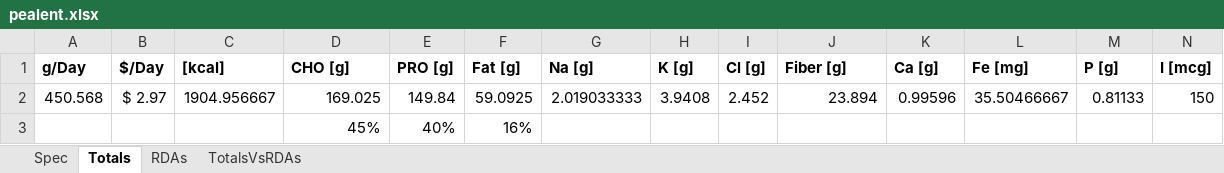
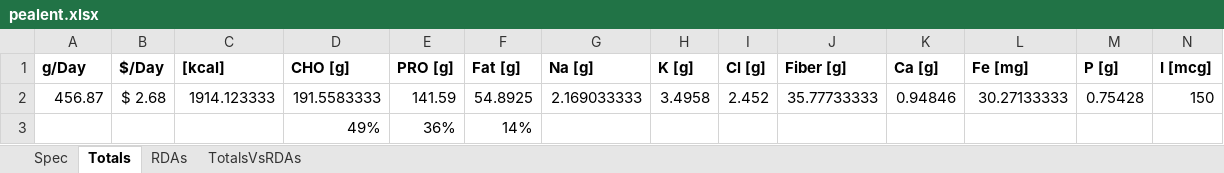
Before and after one commit to zelvid/pealent, an Excel workbook: pealent.xlsx, sheet Totals, drawn as a sheet; only a part is shown; values as stored, in another font and other column widths than the file's, no borders; removed rows and columns are numbered as before the commit, all else as after; rows hold the shown columns only; the diff names each change by its address in the sheet, - before the commit and + after, or states it on an @@ line.

```diff
--- a/pealent.xlsx (sheet Totals)
+++ b/pealent.xlsx (sheet Totals)
-row 2: 450.568 | $ 2.97 | 1904.956667 | 169.025 | 149.84 | 59.0925 | 2.019033333 | 3.9408 | 2.452 | 23.894 | 0.99596 | 35.50466667 | 0.81133 | 150
-row 3:  |  |  | 45% | 40% | 16%
+row 2: 456.87 | $ 2.68 | 1914.123333 | 191.5583333 | 141.59 | 54.8925 | 2.169033333 | 3.4958 | 2.452 | 35.77733333 | 0.94846 | 30.27133333 | 0.75428 | 150
+row 3:  |  |  | 49% | 36% | 14%
```
Also changed, not shown: sheet Spec, sheet TotalsVsRDAs, charts or pictures, 1 other file.
